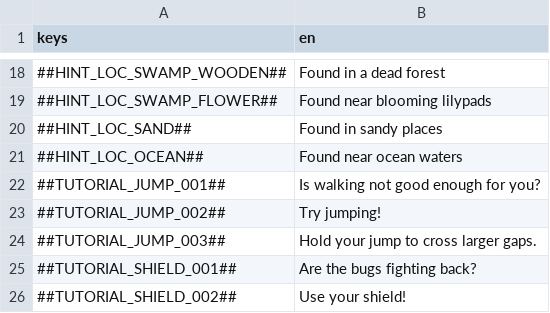
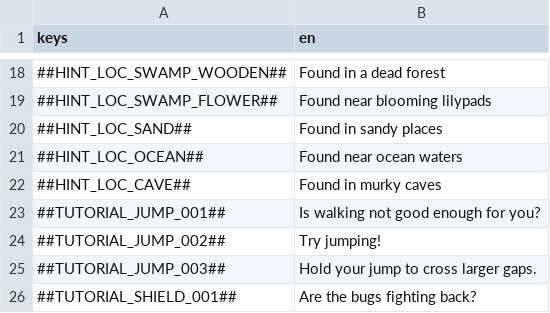
Before and after one commit to flawlesshappiness/FroggyFocus, a CSV file: froggyfocus/Dialogue/dialogue.csv, drawn as a sheet; only a part is shown, gaps mark what is left out; the shorter side is filled out with more unchanged rows.

Commit message:
Added cave beetle

```diff
--- a/froggyfocus/Dialogue/dialogue.csv
+++ b/froggyfocus/Dialogue/dialogue.csv
@@ -21,2 +21,3 @@ keys;en
 ##HINT_LOC_OCEAN##;Found near ocean waters
+##HINT_LOC_CAVE##;Found in murky caves
 ##TUTORIAL_JUMP_001##;Is walking not good enough for you?
```
Also changed, not shown: 6 other files.
